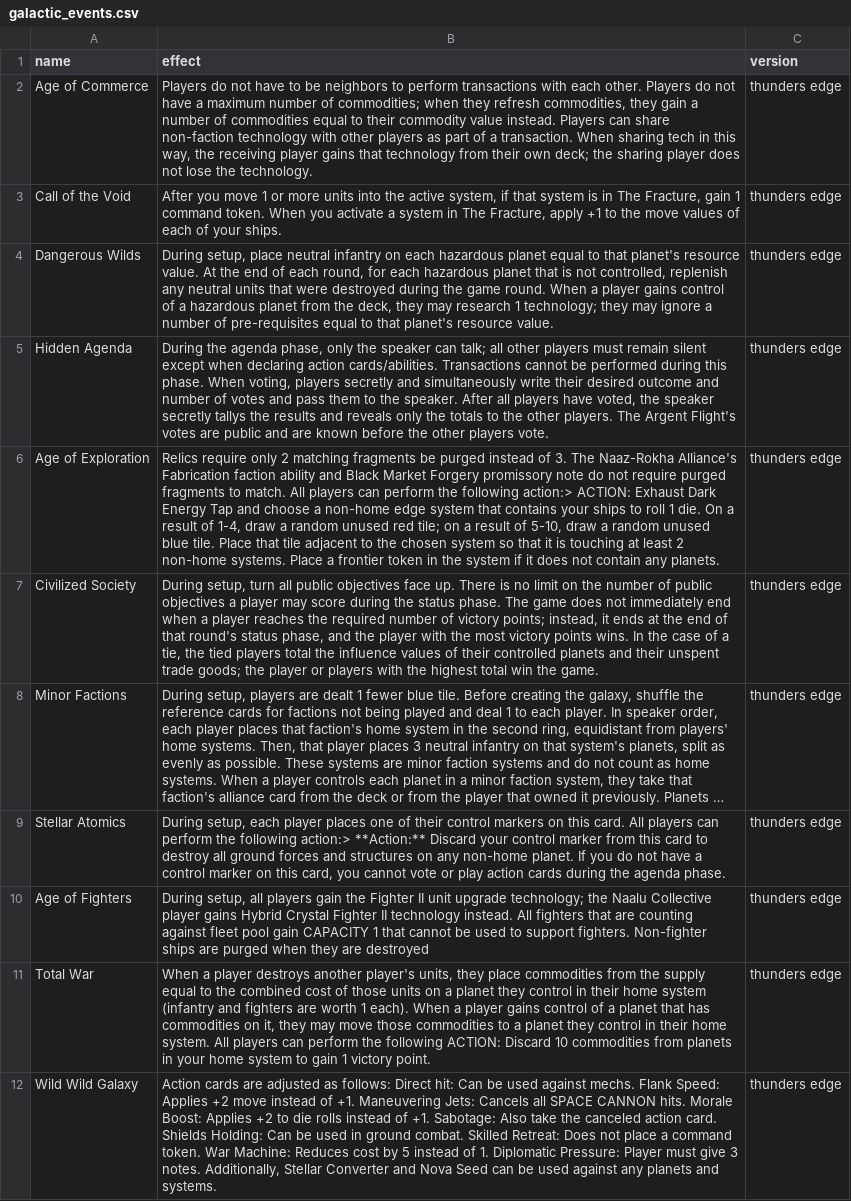
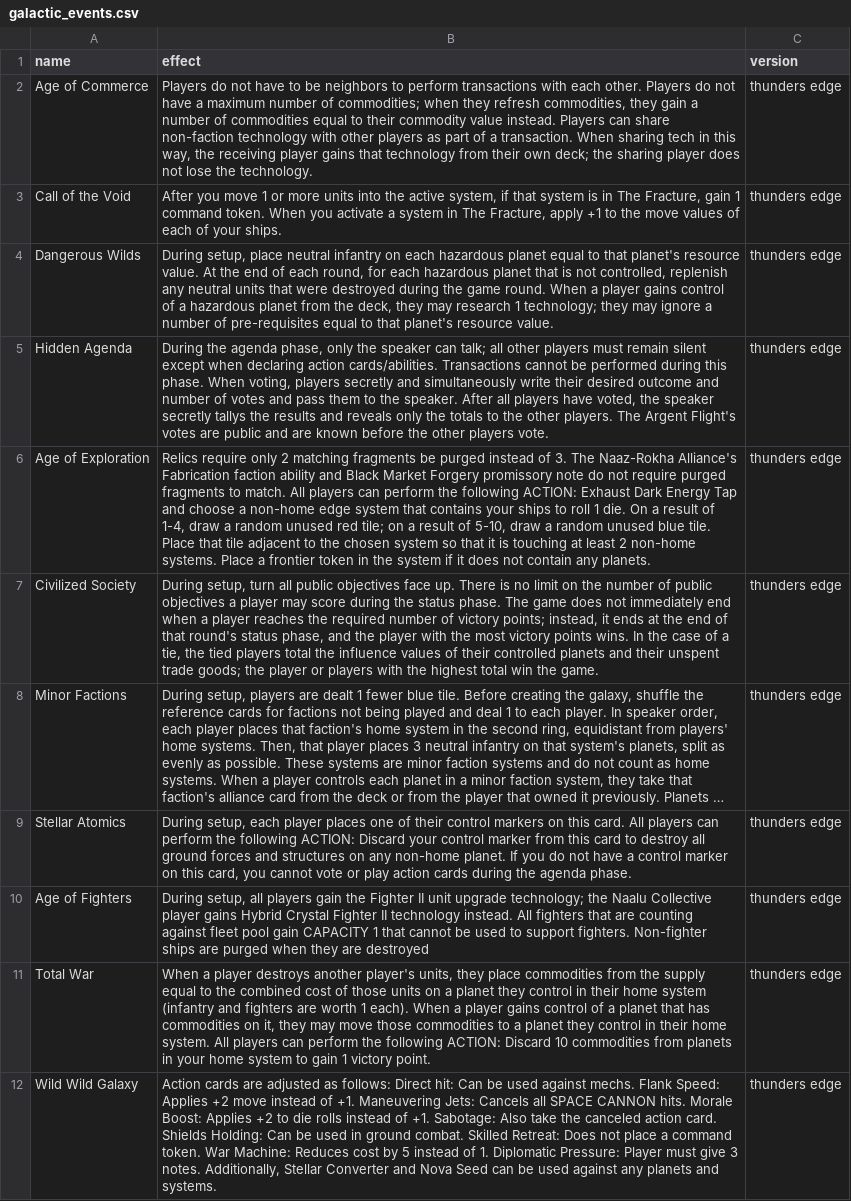
Before and after one commit to bern/ti4lookup, a CSV file: client/public/galactic_events.csv, drawn as a sheet; only a part is shown; long unchanged cells end in …; the diff names each change by its address in the sheet, - before the commit and + after, or states it on an @@ line.

```diff
--- a/client/public/galactic_events.csv
+++ b/client/public/galactic_events.csv
-B6 (effect): …the following action:> ACTION: Exhaust…
+B6 (effect): …the following ACTION: Exhaust…
-B9 (effect): …the following action:> **Action:** Discard your…
+B9 (effect): …the following ACTION: Discard your…
```
Also changed, not shown: data/csv/galactic_events.csv, 4 other files.
